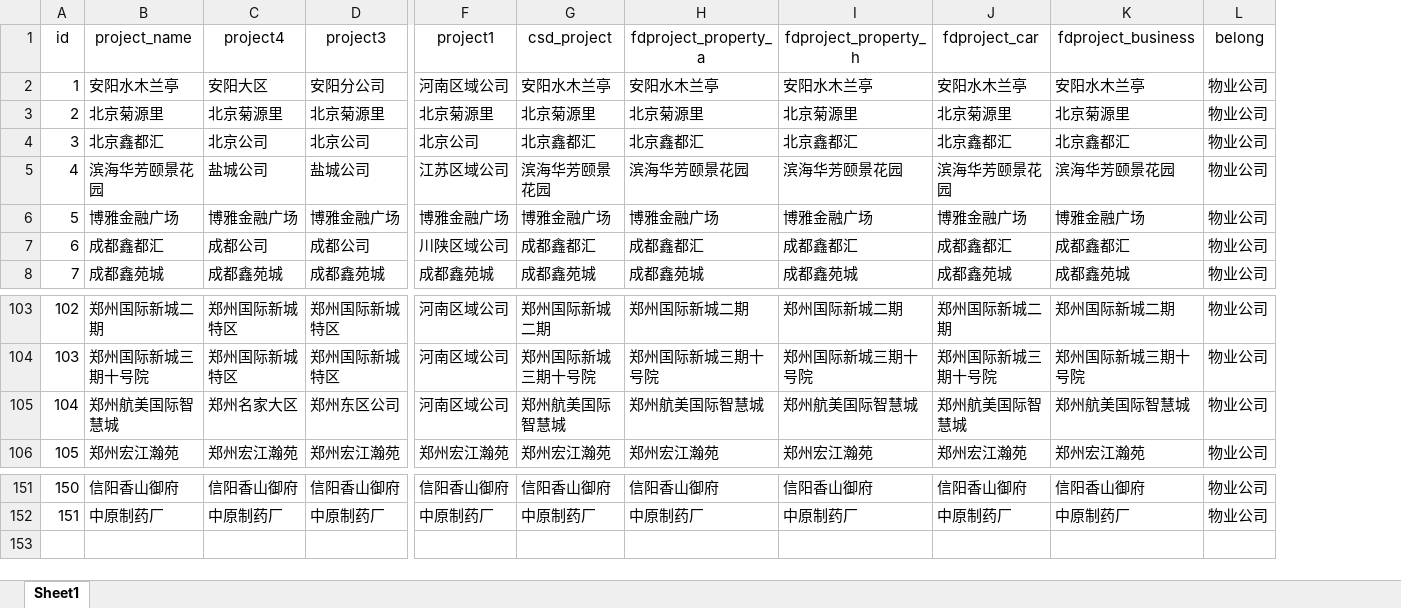
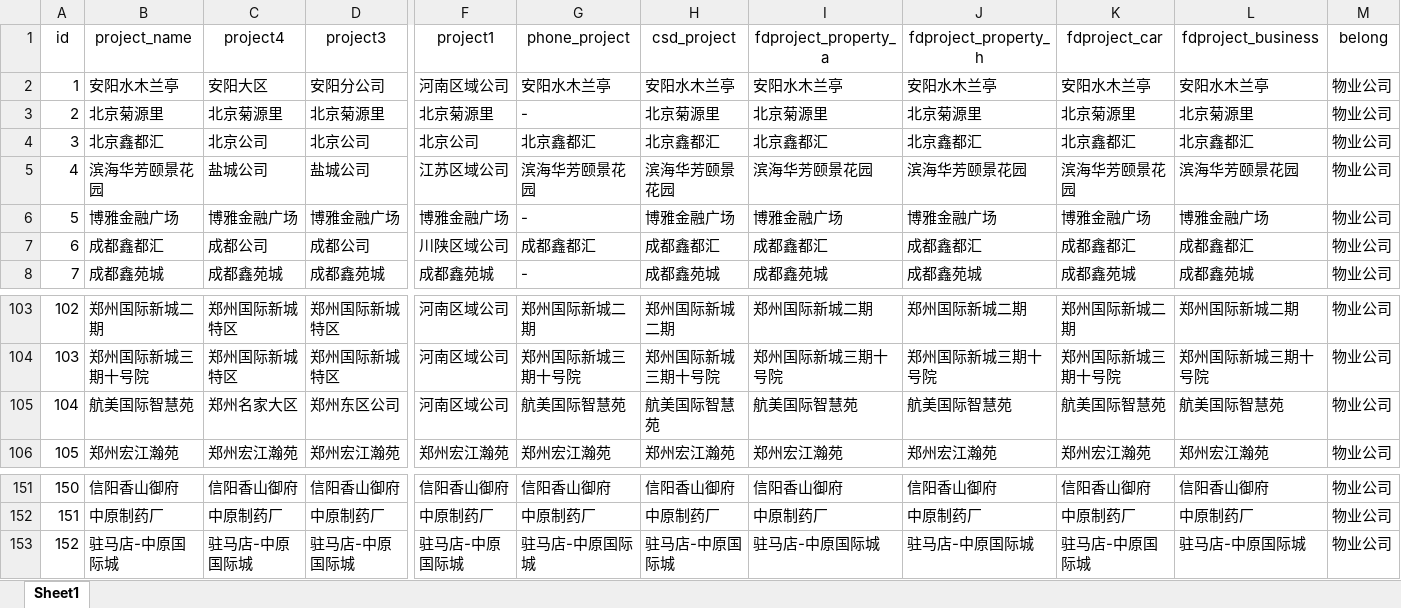
Before and after one commit to hry-work/data, an Excel workbook: mid/dim/项目层级表.xlsx, sheet Sheet1, drawn as a sheet; only a part is shown, gaps mark what is left out; values as stored, in another font and other column widths than the file's, no borders; addresses are those after the commit; rows hold the shown columns only; the diff names each change by its address in the sheet, - before the commit and + after, or states it on an @@ line.

```diff
--- a/mid/dim/项目层级表.xlsx (sheet Sheet1)
+++ b/mid/dim/项目层级表.xlsx (sheet Sheet1)
+column G (phone_project), rows 2-8: 安阳水木兰亭 | - | 北京鑫都汇 | 滨海华芳颐景花园 | - | 成都鑫都汇 | -; rows 103-106: 郑州国际新城二期 | 郑州国际新城三期十号院 | 航美国际智慧苑 | 郑州宏江瀚苑; rows 151-152: 信阳香山御府 | 中原制药厂
-B105 (project_name): 郑州航美国际智慧城
+B105 (project_name): 航美国际智慧苑
-H105 (csd_project): 郑州航美国际智慧城
+H105 (csd_project): 航美国际智慧苑
-I105 (fdproject_property_a): 郑州航美国际智慧城
+I105 (fdproject_property_a): 航美国际智慧苑
-J105 (fdproject_property_h): 郑州航美国际智慧城
+J105 (fdproject_property_h): 航美国际智慧苑
-K105 (fdproject_car): 郑州航美国际智慧城
+K105 (fdproject_car): 航美国际智慧苑
-L105 (fdproject_business): 郑州航美国际智慧城
+L105 (fdproject_business): 航美国际智慧苑
+row 153: 152 | 驻马店-中原国际城 | 驻马店-中原国际城 | 驻马店-中原国际城 | 驻马店-中原国际城 | 驻马店-中原国际城 | 驻马店-中原国际城 | 驻马店-中原国际城 | 驻马店-中原国际城 | 驻马店-中原国际城 | 驻马店-中原国际城 | 物业公司
```
Also changed, not shown: 4 other files.
